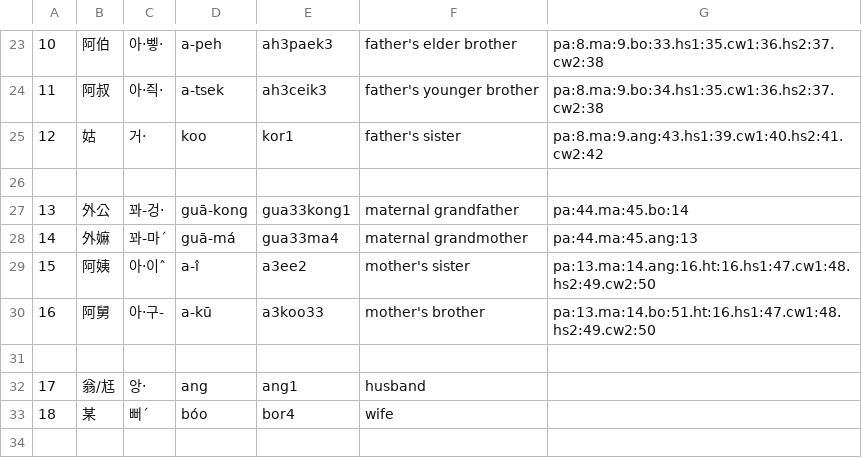
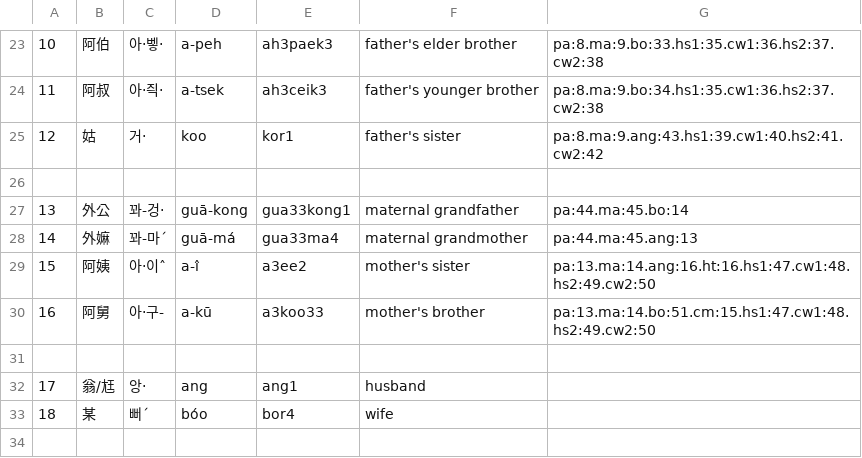
Before and after one commit to leechunhoe/pg-hokkien-database, a CSV file: data.csv, drawn as a sheet; only a part is shown, gaps mark what is left out.

```diff
--- a/data.csv
+++ b/data.csv
@@ -29,3 +29,3 @@
 15,阿姨,아·이ˆ,a-î,a3ee2,mother's sister,pa:13.ma:14.ang:16.ht:16.hs1:47.cw1:48.hs2:49.cw2:50
-16,阿舅,아·구-,a-kū,a3koo33,mother's brother,pa:13.ma:14.bo:51.ht:16.hs1:47.cw1:48.hs2:49.cw2:50
+16,阿舅,아·구-,a-kū,a3koo33,mother's brother,pa:13.ma:14.bo:51.cm:15.hs1:47.cw1:48.hs2:49.cw2:50
 
```
Also changed, not shown: 1 other file.
